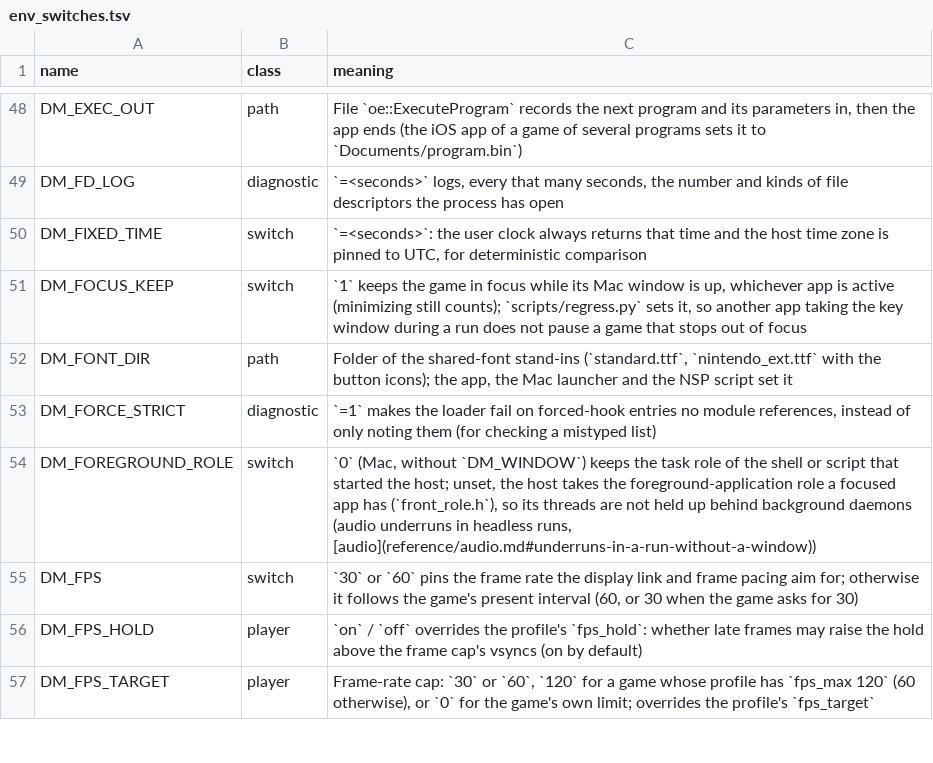
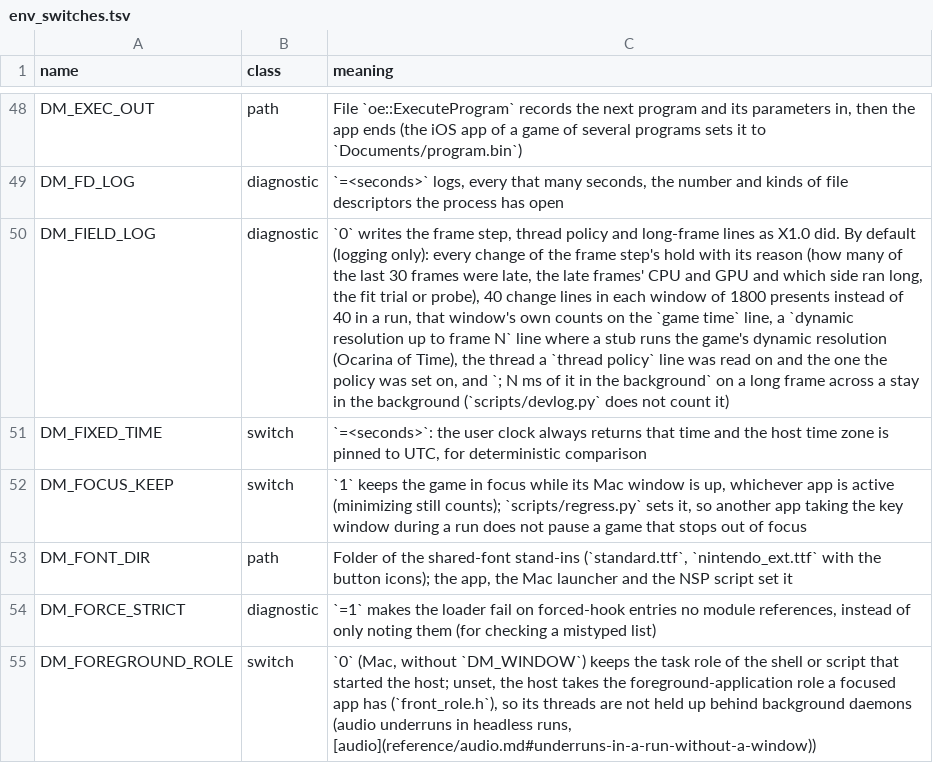
Before and after one commit to kencalx/NX18, a TSV file: docs/env_switches.tsv, drawn as a sheet; only a part is shown, gaps mark what is left out; the shorter side is filled out with more unchanged rows; the diff names each change by its address in the sheet, - before the commit and + after, or states it on an @@ line.

```diff
--- a/docs/env_switches.tsv
+++ b/docs/env_switches.tsv
+row 50: DM_FIELD_LOG | diagnostic | `0` writes the frame step, thread policy and long-frame lines as X1.0 did. By default (logging only): every change of the frame step's hold with its reason (how many of the last 30 frames were late, the late frames' CPU and GPU and which side ran long, the fit trial or probe), 40 change lines in each window of 1800 presents instead of 40 in a run, that window's own counts on the `game time` line, a `dynamic resolution up to frame N` line where a stub runs the game's dynamic resolution (Ocarina of Time), the thread a `thread policy` line was read on and the one the policy was set on, and `; N ms of it in the background` on a long frame across a stay in the background (`scripts/devlog.py` does not count it)
```
Also changed, not shown: 6 other files.
